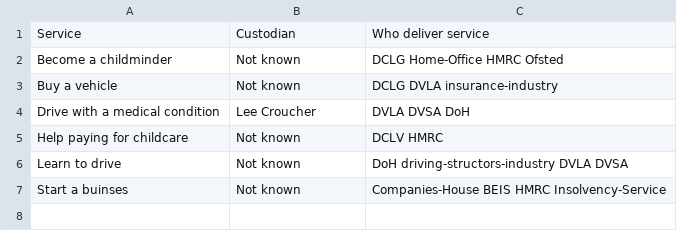
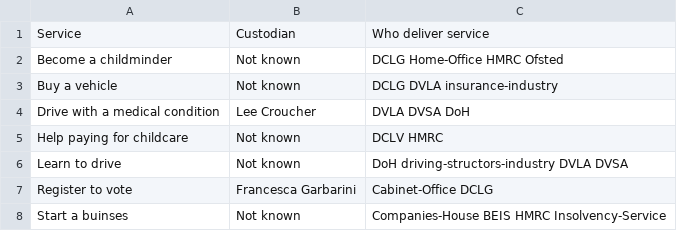
Before and after one commit to HarryTrimble/service_register, a CSV file: data/services.csv, drawn as a sheet.

Commit message:
add 'register to vote' to service

```diff
--- a/data/services.csv
+++ b/data/services.csv
@@ -6,2 +6,3 @@ Help paying for childcare,Not known,DCLV HMRC
 Learn to drive,Not known,DoH driving-structors-industry DVLA DVSA
+Register to vote,Francesca Garbarini,Cabinet-Office DCLG
 Start a buinses,Not known,Companies-House BEIS HMRC Insolvency-Service
```
